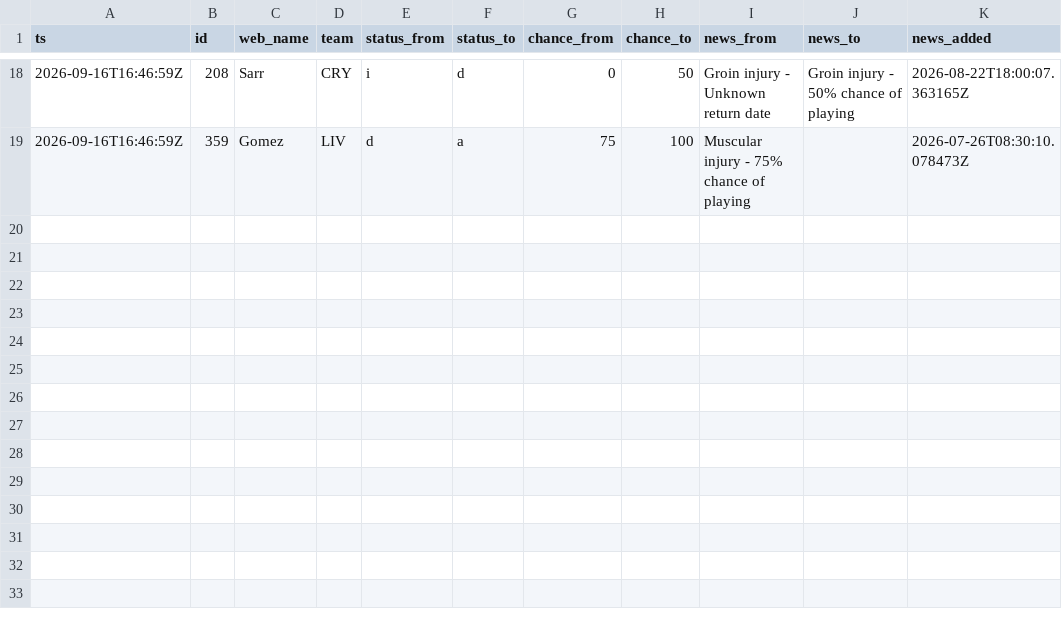
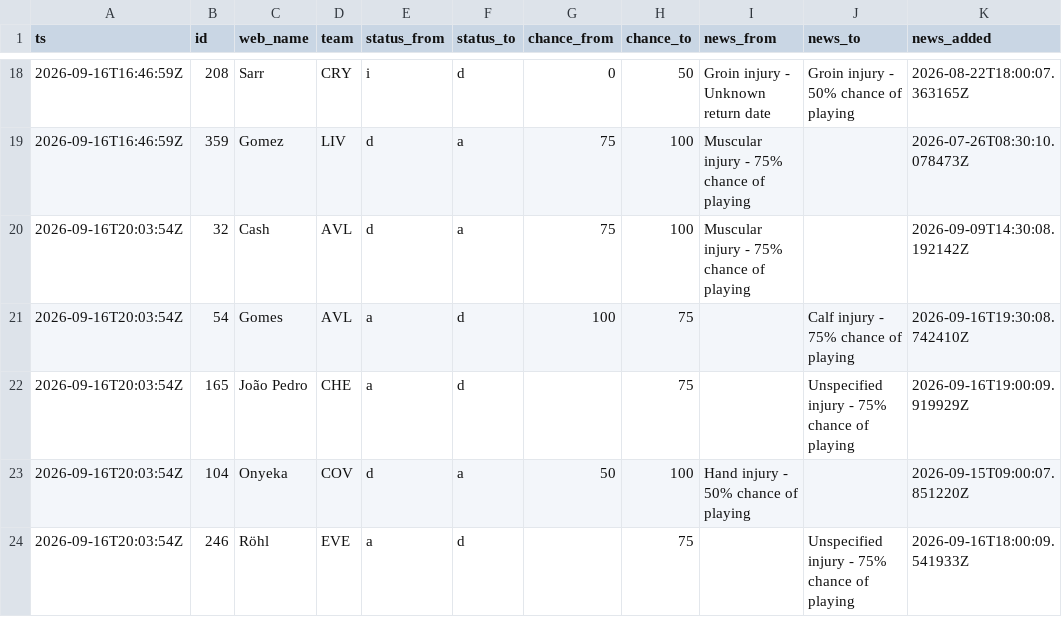
Before and after one commit to nr-jp/fpl-mirror, a CSV file: data/derived/news_log.csv, drawn as a sheet; only a part is shown, gaps mark what is left out.

```diff
--- a/data/derived/news_log.csv
+++ b/data/derived/news_log.csv
@@ -19 +19,6 @@ ts,id,web_name,team,status_from,status_to,chance_from,chance_to,news_from,news_t
 2026-09-16T16:46:59Z,359,Gomez,LIV,d,a,75,100,Muscular injury - 75% chance of playing,,2026-07-26T08:30:10.078473Z
+2026-09-16T20:03:54Z,32,Cash,AVL,d,a,75,100,Muscular injury - 75% chance of playing,,2026-09-09T14:30:08.192142Z
+2026-09-16T20:03:54Z,54,Gomes,AVL,a,d,100,75,,Calf injury - 75% chance of playing,2026-09-16T19:30:08.742410Z
+2026-09-16T20:03:54Z,165,João Pedro,CHE,a,d,,75,,Unspecified injury - 75% chance of playing,2026-09-16T19:00:09.919929Z
+2026-09-16T20:03:54Z,104,Onyeka,COV,d,a,50,100,Hand injury - 50% chance of playing,,2026-09-15T09:00:07.851220Z
+2026-09-16T20:03:54Z,246,Röhl,EVE,a,d,,75,,Unspecified injury - 75% chance of playing,2026-09-16T18:00:09.541933Z
```
Also changed, not shown: data/derived/players.csv, 6 other files.
